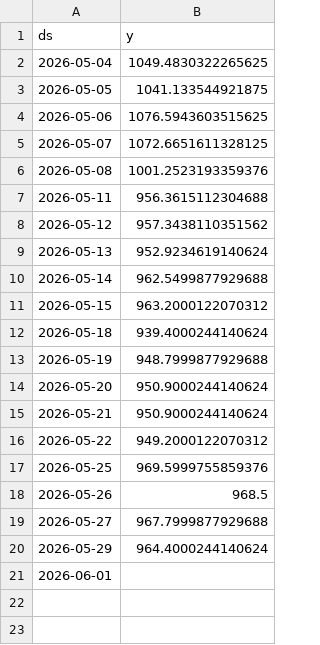
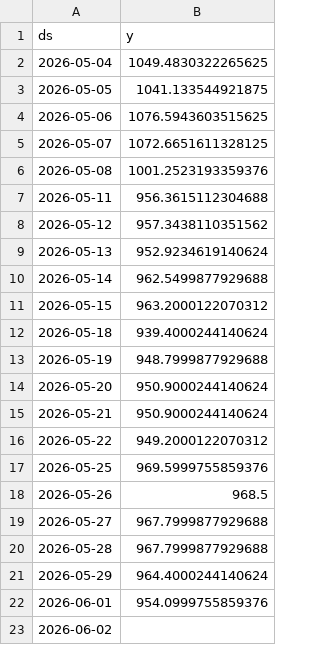
Before and after one commit to gulabjangid626/mlops, a CSV file: src/data/stocks/SBIN_NS_current.csv, drawn as a sheet.

```diff
--- a/src/data/stocks/SBIN_NS_current.csv
+++ b/src/data/stocks/SBIN_NS_current.csv
@@ -19,3 +19,5 @@ ds,y
 2026-05-27,967.7999877929688
+2026-05-28,967.7999877929688
 2026-05-29,964.4000244140624
-2026-06-01,
+2026-06-01,954.0999755859376
+2026-06-02,
```
Also changed, not shown: src/data/stocks/BAJFINANCE_NS.csv, src/data/stocks/HCLTECH_NS.csv, 18 other files.
